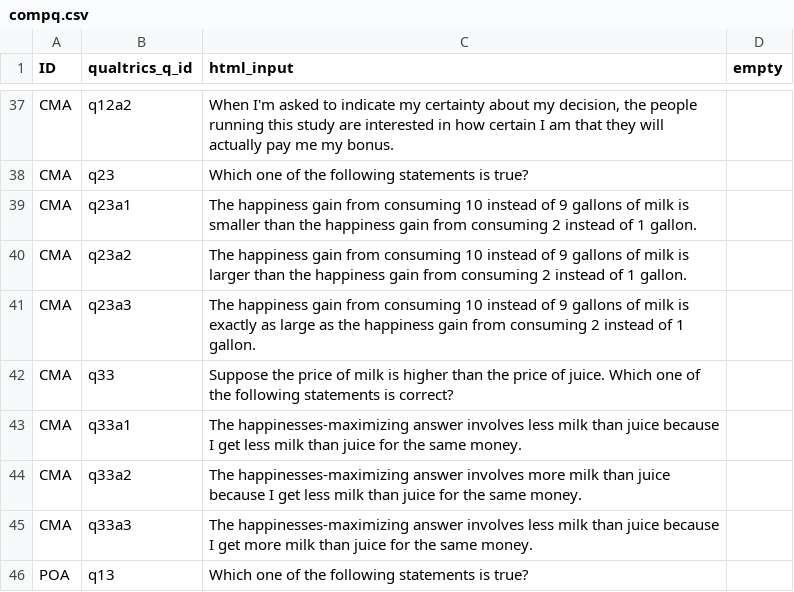
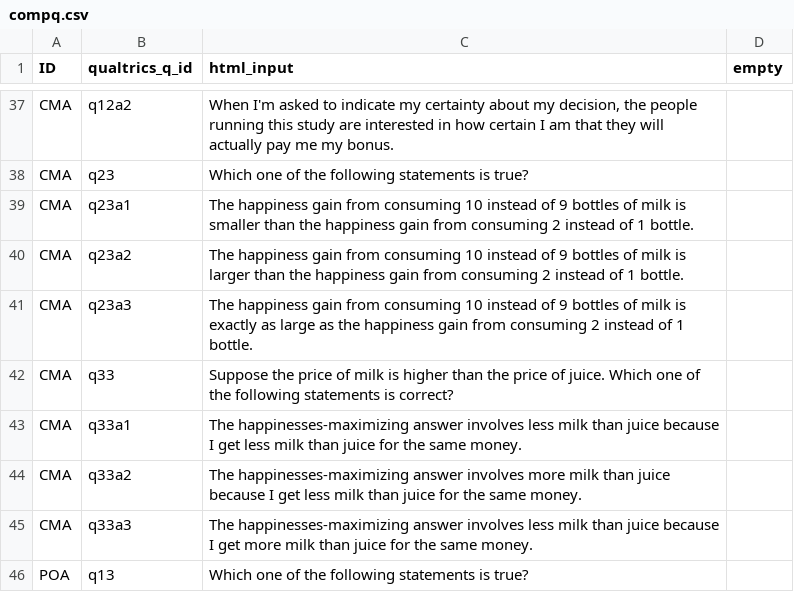
Before and after one commit to jeffreyyang97/Attenuation, a CSV file: Instructions/html/compq.csv, drawn as a sheet; only a part is shown, gaps mark what is left out.

Commit message:
whole survey

```diff
--- a/Instructions/html/compq.csv
+++ b/Instructions/html/compq.csv
@@ -38,5 +38,5 @@ CMA,q12a2,"When I'm asked to indicate my certainty about my decision, the people
 CMA,q23,Which one of the following statements is true?,
-CMA,q23a1,The happiness gain from consuming 10 instead of 9 gallons of milk is smaller than the happiness gain from consuming 2 instead of 1 gallon.,
-CMA,q23a2,The happiness gain from consuming 10 instead of 9 gallons of milk is larger than the happiness gain from consuming 2 instead of 1 gallon.,
-CMA,q23a3,The happiness gain from consuming 10 instead of 9 gallons of milk is exactly as large as the happiness gain from consuming 2 instead of 1 gallon.,
+CMA,q23a1,The happiness gain from consuming 10 instead of 9 bottles of milk is smaller than the happiness gain from consuming 2 instead of 1 bottle.,
+CMA,q23a2,The happiness gain from consuming 10 instead of 9 bottles of milk is larger than the happiness gain from consuming 2 instead of 1 bottle.,
+CMA,q23a3,The happiness gain from consuming 10 instead of 9 bottles of milk is exactly as large as the happiness gain from consuming 2 instead of 1 bottle.,
 CMA,q33,Suppose the price of milk is higher than the price of juice. Which one of the following statements is correct?,
```
